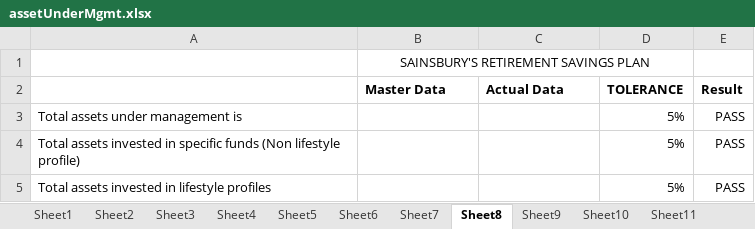
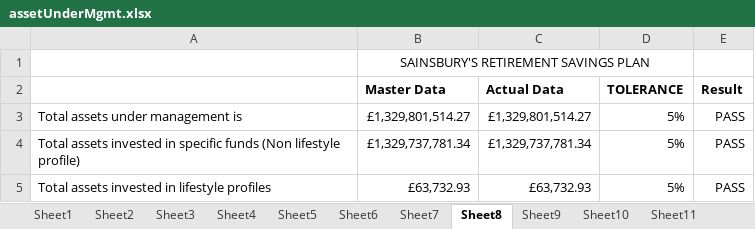
Before and after one commit to MA87604/ClientMI, an Excel workbook: data/assetUnderMgmt.xlsx, sheet Sheet8, drawn as a sheet; values as stored, in another font and other column widths than the file's, no borders; conditional formats not drawn; the diff names each change by its address in the sheet, - before the commit and + after, or states it on an @@ line.

```diff
--- a/data/assetUnderMgmt.xlsx (sheet Sheet8)
+++ b/data/assetUnderMgmt.xlsx (sheet Sheet8)
-B3 (Master Data): (empty)
+B3 (Master Data): £1,329,801,514.27
-C3 (Actual Data): (empty)
+C3 (Actual Data): £1,329,801,514.27
-B4 (Master Data): (empty)
+B4 (Master Data): £1,329,737,781.34
-C4 (Actual Data): (empty)
+C4 (Actual Data): £1,329,737,781.34
-B5 (Master Data): (empty)
+B5 (Master Data): £63,732.93
-C5 (Actual Data): (empty)
+C5 (Actual Data): £63,732.93
```
Also changed, not shown: sheet Sheet36, sheet Sheet17, sheet Sheet9, data/contributions.xlsx, data/memberInformation.xlsx, 54 other files.
